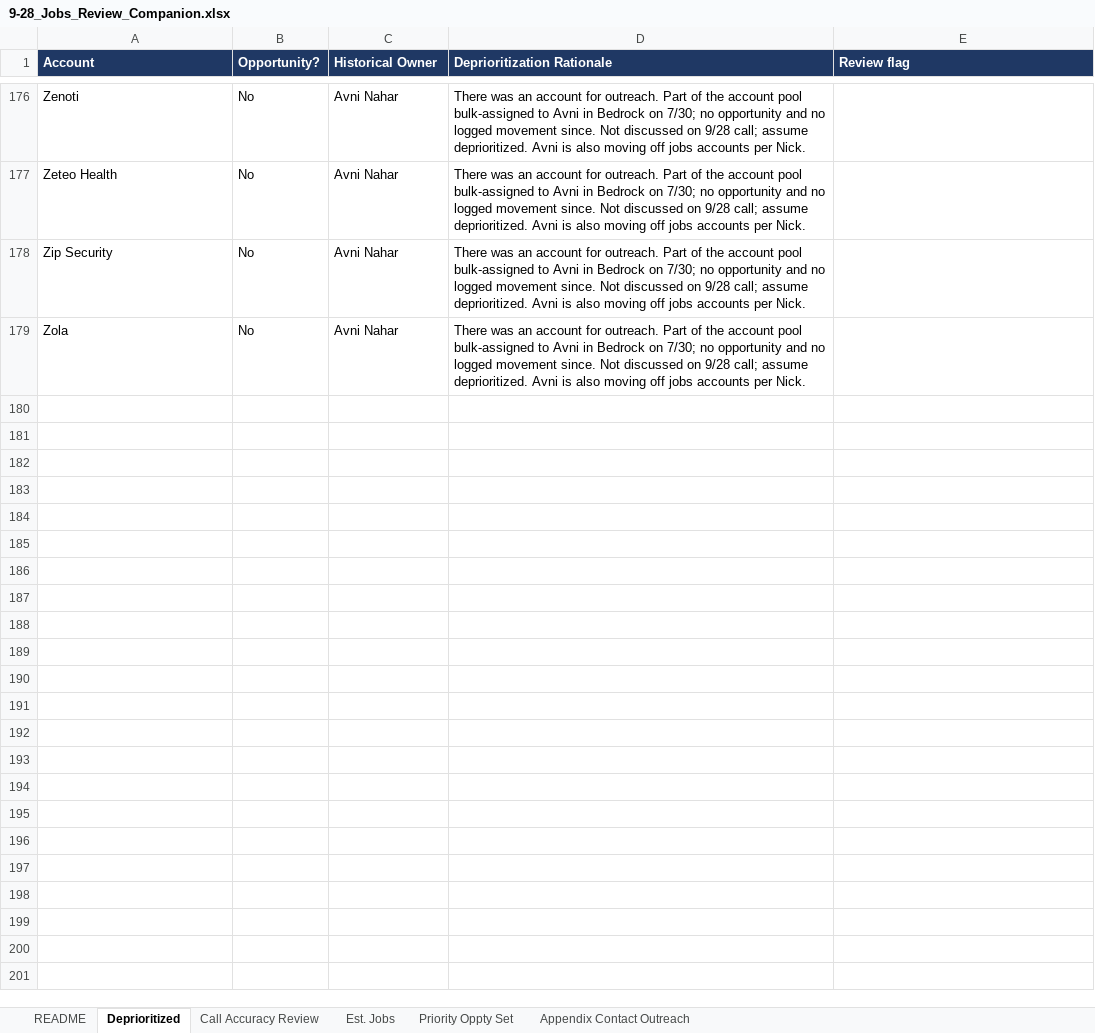
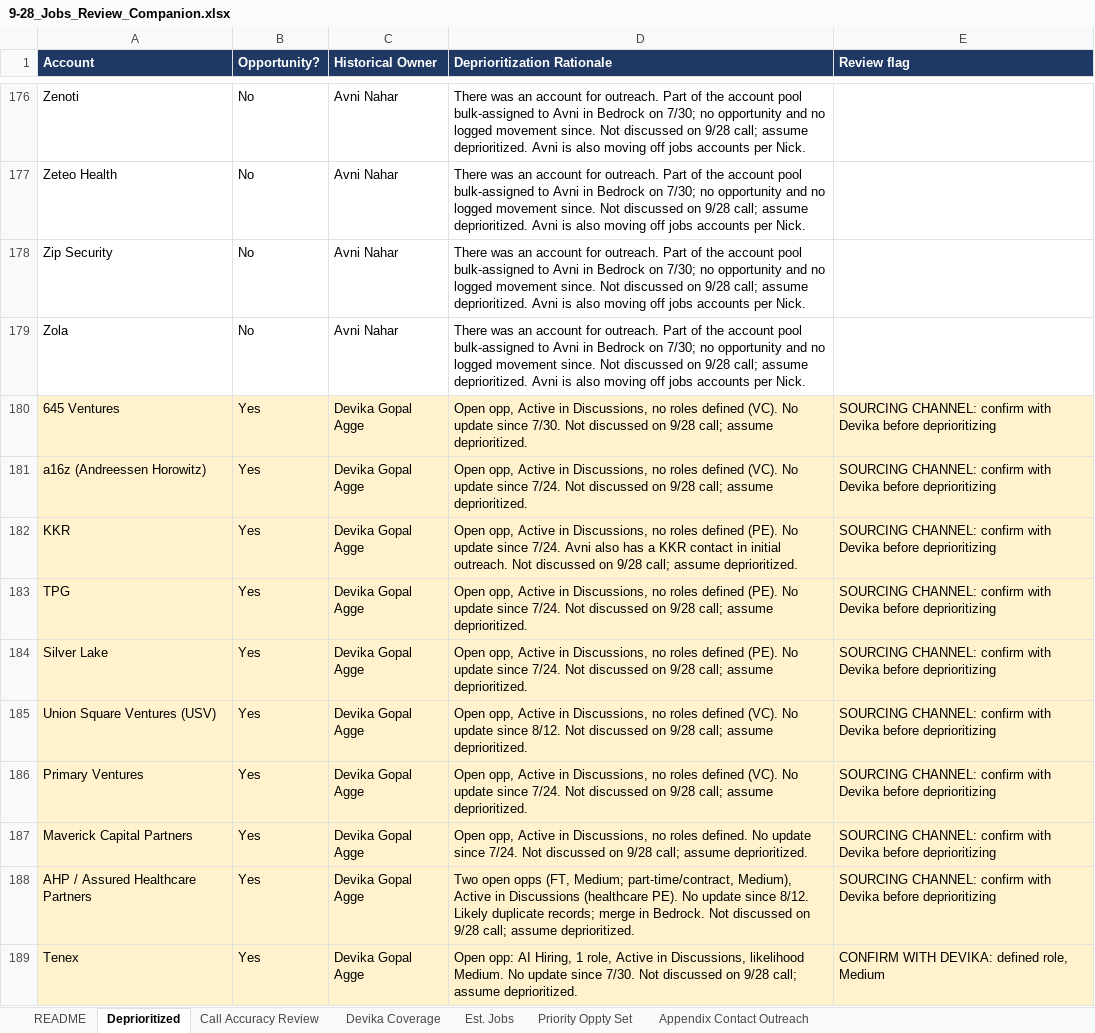
Before and after one commit to Pursuit-Org/bedrock, an Excel workbook: tasks/9-28_Jobs_Review_Companion.xlsx, sheet Deprioritized, drawn as a sheet; only a part is shown, gaps mark what is left out; values as stored, in another font and other column widths than the file's, no borders; the diff covers the shown part only; the diff names each change by its address in the sheet, - before the commit and + after, or states it on an @@ line.

```diff
--- a/tasks/9-28_Jobs_Review_Companion.xlsx (sheet Deprioritized)
+++ b/tasks/9-28_Jobs_Review_Companion.xlsx (sheet Deprioritized)
+sheet tab: Devika Coverage
+row 180: 645 Ventures | Yes | Devika Gopal Agge | Open opp, Active in Discussions, no roles defined (VC). No update since 7/30. Not discussed on 9/28 call; assume deprioritized. | SOURCING CHANNEL: confirm with Devika before deprioritizing
+row 181: a16z (Andreessen Horowitz) | Yes | Devika Gopal Agge | Open opp, Active in Discussions, no roles defined (VC). No update since 7/24. Not discussed on 9/28 call; assume deprioritized. | SOURCING CHANNEL: confirm with Devika before deprioritizing
+row 182: KKR | Yes | Devika Gopal Agge | Open opp, Active in Discussions, no roles defined (PE). No update since 7/24. Avni also has a KKR contact in initial outreach. Not discussed on 9/28 call; assume deprioritized. | SOURCING CHANNEL: confirm with Devika before deprioritizing
+row 183: TPG | Yes | Devika Gopal Agge | Open opp, Active in Discussions, no roles defined (PE). No update since 7/24. Not discussed on 9/28 call; assume deprioritized. | SOURCING CHANNEL: confirm with Devika before deprioritizing
+row 184: Silver Lake | Yes | Devika Gopal Agge | Open opp, Active in Discussions, no roles defined (PE). No update since 7/24. Not discussed on 9/28 call; assume deprioritized. | SOURCING CHANNEL: confirm with Devika before deprioritizing
+row 185: Union Square Ventures (USV) | Yes | Devika Gopal Agge | Open opp, Active in Discussions, no roles defined (VC). No update since 8/12. Not discussed on 9/28 call; assume deprioritized. | SOURCING CHANNEL: confirm with Devika before deprioritizing
+row 186: Primary Ventures | Yes | Devika Gopal Agge | Open opp, Active in Discussions, no roles defined (VC). No update since 7/24. Not discussed on 9/28 call; assume deprioritized. | SOURCING CHANNEL: confirm with Devika before deprioritizing
+row 187: Maverick Capital Partners | Yes | Devika Gopal Agge | Open opp, Active in Discussions, no roles defined. No update since 7/24. Not discussed on 9/28 call; assume deprioritized. | SOURCING CHANNEL: confirm with Devika before deprioritizing
+row 188: AHP / Assured Healthcare Partners | Yes | Devika Gopal Agge | Two open opps (FT, Medium; part-time/contract, Medium), Active in Discussions (healthcare PE). No update since 8/12. Likely duplicate records; merge in Bedrock. Not discussed on 9/28 call; assume deprioritized. | SOURCING CHANNEL: confirm with Devika before deprioritizing
+row 189: Tenex | Yes | Devika Gopal Agge | Open opp: AI Hiring, 1 role, Active in Discussions, likelihood Medium. No update since 7/30. Not discussed on 9/28 call; assume deprioritized. | CONFIRM WITH DEVIKA: defined role, Medium
```
Also changed, not shown: 98 added rows elsewhere in this sheet.
